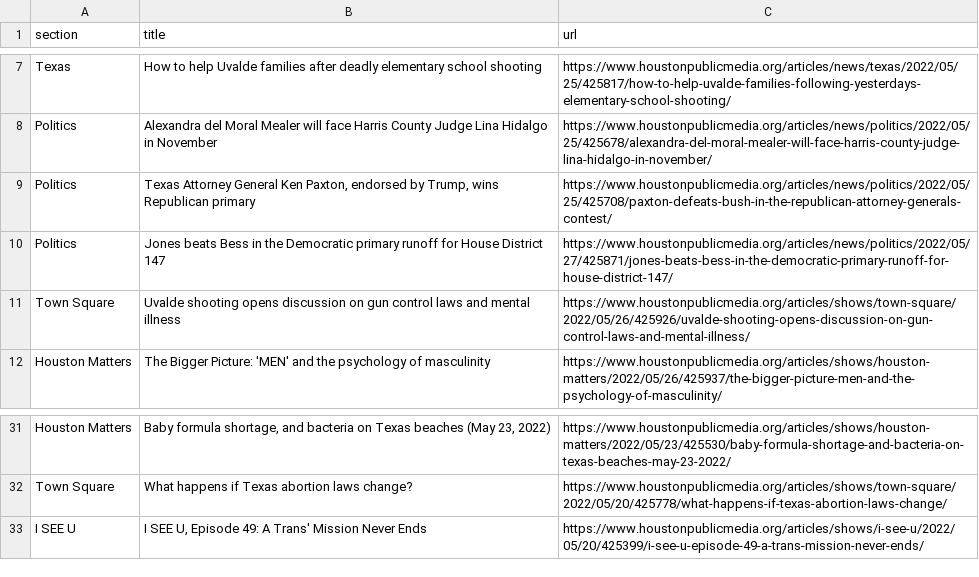
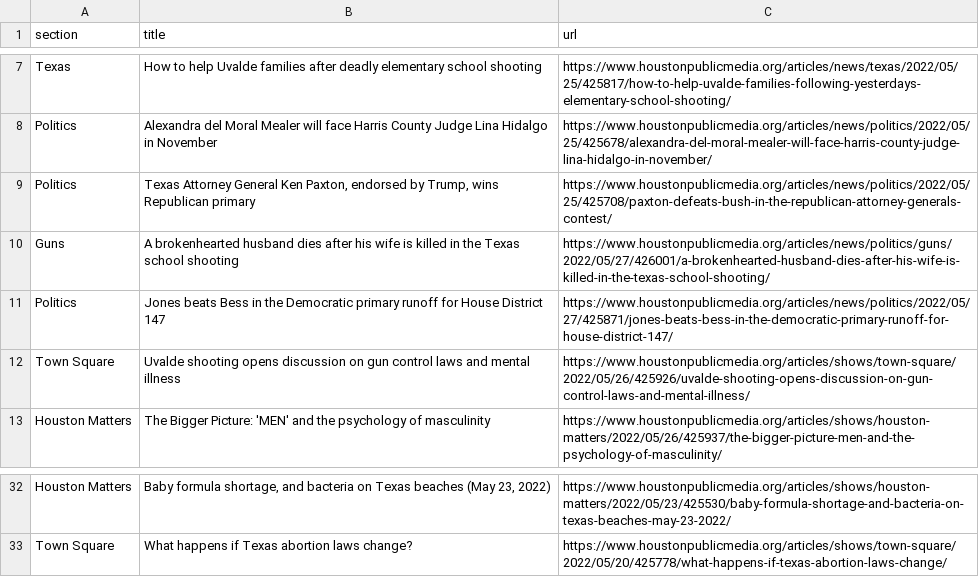
Before and after one commit to naokatoh/auto-scraper, a CSV file: npr.csv, drawn as a sheet; only a part is shown, gaps mark what is left out.

```diff
--- a/npr.csv
+++ b/npr.csv
@@ -9,2 +9,3 @@ Politics,Alexandra del Moral Mealer will face Harris County Judge Lina Hidalgo i
 Politics,"Texas Attorney General Ken Paxton, endorsed by Trump, wins Republican primary",https://www.houstonpublicmedia.org/articles/news/politics/2022/05/25/425708/paxton-defeats-bush-in-the-republican-attorney-generals-contest/
+Guns,A brokenhearted husband dies after his wife is killed in the Texas school shooting,https://www.houstonpublicmedia.org/articles/news/politics/guns/2022/05/27/426001/a-brokenhearted-husband-dies-after-his-wife-is-killed-in-the-texas-school-shooting/
 Politics,Jones beats Bess in the Democratic primary runoff for House District 147,https://www.houstonpublicmedia.org/articles/news/politics/2022/05/27/425871/jones-beats-bess-in-the-democratic-primary-runoff-for-house-district-147/
@@ -32,2 +33 @@ Houston Matters,"Baby formula shortage, and bacteria on Texas beaches (May 23, 2
 Town Square,What happens if Texas abortion laws change?,https://www.houstonpublicmedia.org/articles/shows/town-square/2022/05/20/425778/what-happens-if-texas-abortion-laws-change/
-I SEE U ,"I SEE U, Episode 49: A Trans' Mission Never Ends",https://www.houstonpublicmedia.org/articles/shows/i-see-u/2022/05/20/425399/i-see-u-episode-49-a-trans-mission-never-ends/
```
